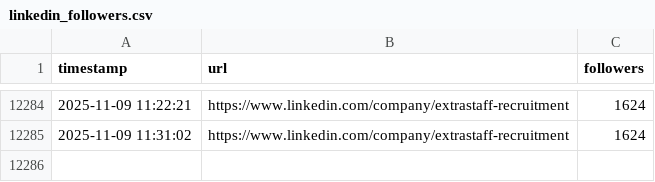
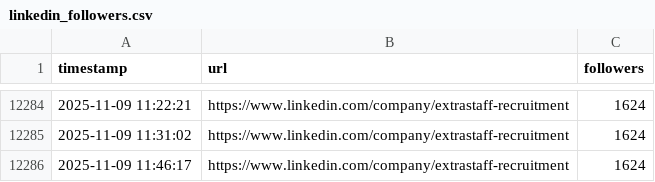
Before and after one commit to trx98/linkedin_scraper, a CSV file: linkedin_followers.csv, drawn as a sheet; only a part is shown, gaps mark what is left out; the diff names each change by its address in the sheet, - before the commit and + after, or states it on an @@ line.

```diff
--- a/linkedin_followers.csv
+++ b/linkedin_followers.csv
+row 12286: 2025-11-09 11:46:17 | https://www.linkedin.com/company/extrastaff-recruitment | 1624
```
